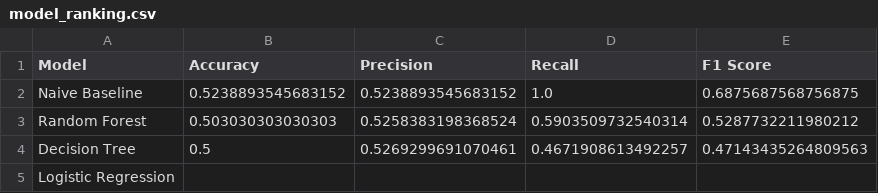
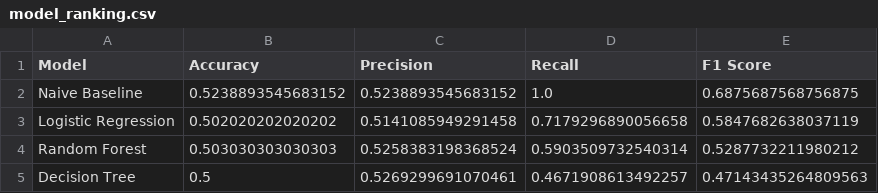
Before and after one commit to mohitsingh200/Ollosoft-ds-internship-mohit-, a CSV file: week07/model_ranking.csv, drawn as a sheet.

```diff
--- a/week07/model_ranking.csv
+++ b/week07/model_ranking.csv
@@ -2,4 +2,4 @@ Model,Accuracy,Precision,Recall,F1 Score
 Naive Baseline,0.5238893545683152,0.5238893545683152,1.0,0.6875687568756875
+Logistic Regression,0.502020202020202,0.5141085949291458,0.7179296890056658,0.5847682638037119
 Random Forest,0.503030303030303,0.5258383198368524,0.5903509732540314,0.5287732211980212
 Decision Tree,0.5,0.5269299691070461,0.4671908613492257,0.47143435264809563
-Logistic Regression,,,,
```
Also changed, not shown: 4 other files.
